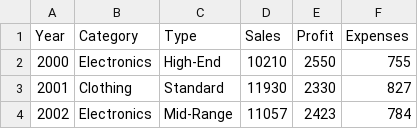
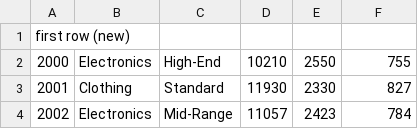
Before and after one commit to Xiddle/my_Bioinformatics_for_Immunologists, a CSV file: Intro_to_R/my_example.csv, drawn as a sheet; only a part is shown.

Commit message:
change first row in my_example.csv (new)

```diff
--- a/Intro_to_R/my_example.csv
+++ b/Intro_to_R/my_example.csv
@@ -1,2 +1,2 @@
-Year,Category,Type,Sales,Profit,Expenses
+first row (new)
 2000,Electronics,High-End,10210,2550,755
```
